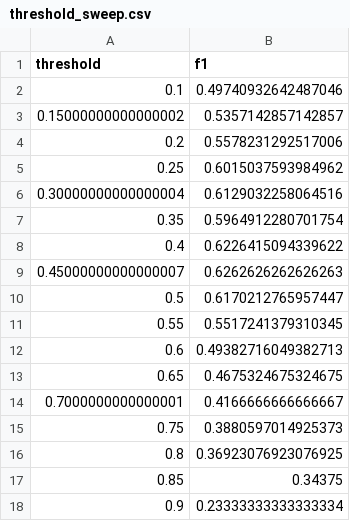
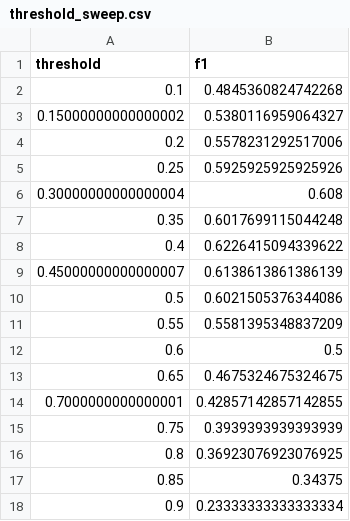
Before and after one commit to KARPED1EM/ITHM-MLProjects, a CSV file: src/03_stable_lr_f1_lab/artifacts/data/threshold_sweep.csv, drawn as a sheet.

```diff
--- a/src/03_stable_lr_f1_lab/artifacts/data/threshold_sweep.csv
+++ b/src/03_stable_lr_f1_lab/artifacts/data/threshold_sweep.csv
@@ -1,16 +1,16 @@
 threshold,f1
-0.1,0.49740932642487046
-0.15000000000000002,0.5357142857142857
+0.1,0.4845360824742268
+0.15000000000000002,0.5380116959064327
 0.2,0.5578231292517006
-0.25,0.6015037593984962
-0.30000000000000004,0.6129032258064516
-0.35,0.5964912280701754
+0.25,0.5925925925925926
+0.30000000000000004,0.608
+0.35,0.6017699115044248
 0.4,0.6226415094339622
-0.45000000000000007,0.6262626262626263
-0.5,0.6170212765957447
-0.55,0.5517241379310345
-0.6,0.49382716049382713
+0.45000000000000007,0.6138613861386139
+0.5,0.6021505376344086
+0.55,0.5581395348837209
+0.6,0.5
 0.65,0.4675324675324675
-0.7000000000000001,0.4166666666666667
-0.75,0.3880597014925373
+0.7000000000000001,0.42857142857142855
+0.75,0.3939393939393939
 0.8,0.36923076923076925
```
Also changed, not shown: src/03_stable_lr_f1_lab/artifacts/data/best_model_coefficients.csv, src/03_stable_lr_f1_lab/artifacts/data/sampler_summary.csv, 23 other files.
